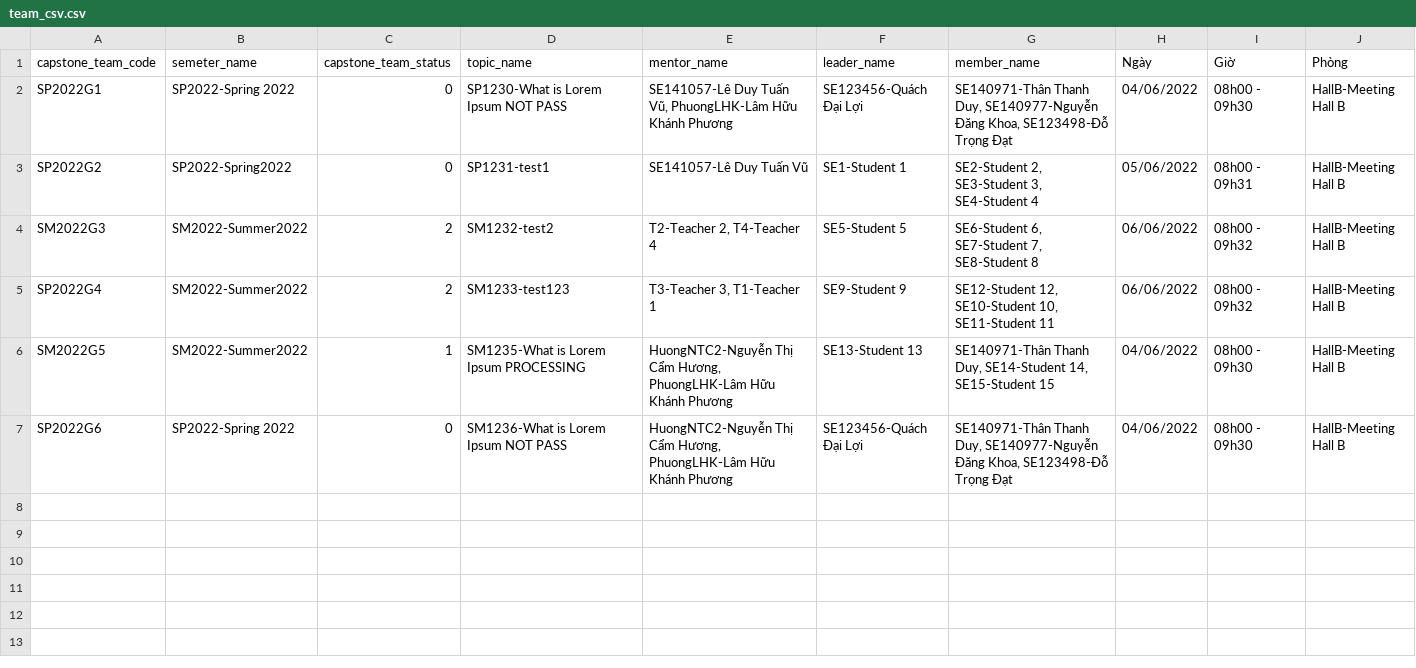
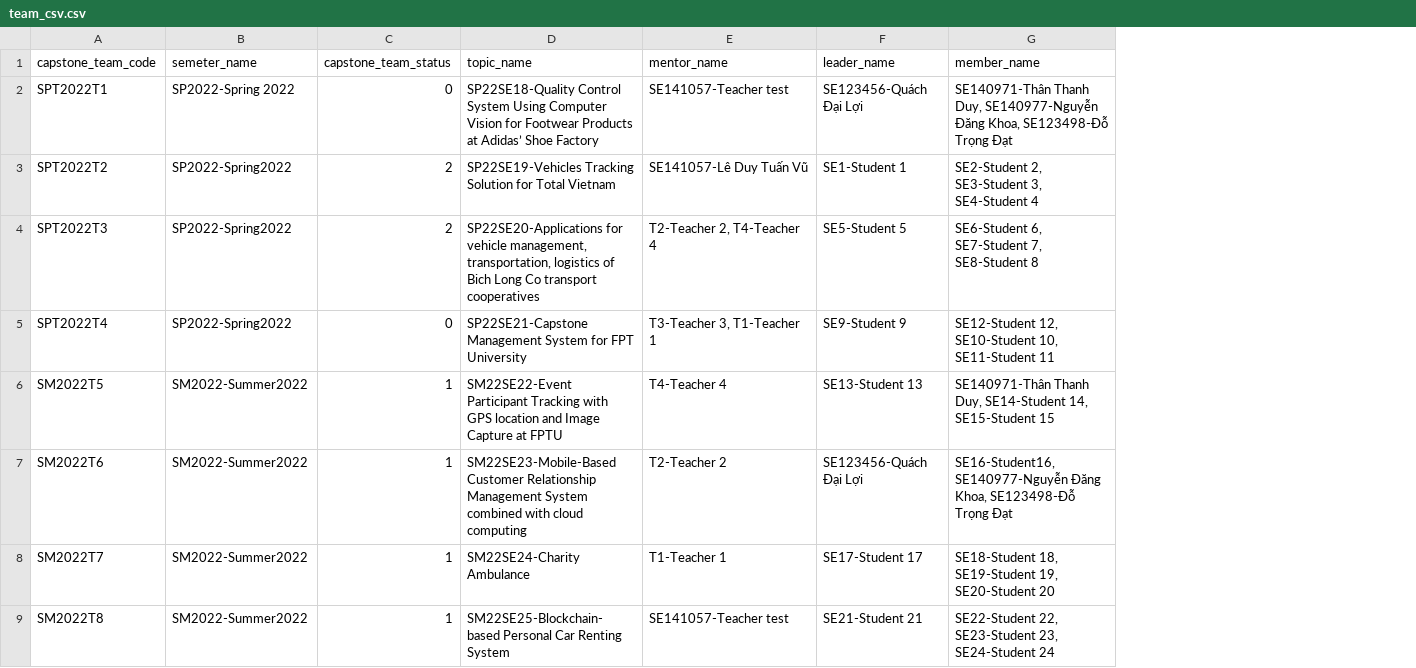
Before and after one commit to ThanThanhDuy/se_capstone_project_management, a CSV file: src/csv_example/team_csv.csv, drawn as a sheet; removed rows and columns are numbered as before the commit, all else as after; the diff names each change by its address in the sheet, - before the commit and + after, or states it on an @@ line.

```diff
--- a/src/csv_example/team_csv.csv
+++ b/src/csv_example/team_csv.csv
-column H (Ngày), rows 2-6: 04/06/2022 | 05/06/2022 | 06/06/2022 | 06/06/2022 | 04/06/2022
-column I (Giờ), rows 2-6: 08h00 - 09h30 | 08h00 - 09h31 | 08h00 - 09h32 | 08h00 - 09h32 | 08h00 - 09h30
-column J (Phòng), rows 2-6: all HallB-Meeting Hall B
-A2 (capstone_team_code): SP2022G1
+A2 (capstone_team_code): SPT2022T1
-D2 (topic_name): SP1230-What is Lorem Ipsum NOT PASS
+D2 (topic_name): SP22SE18-Quality Control System Using Computer Vision for Footwear Products at Adidas’ Shoe Factory
-E2 (mentor_name): SE141057-Lê Duy Tuấn Vũ, PhuongLHK-Lâm Hữu Khánh Phương
+E2 (mentor_name): SE141057-Teacher test
-A3 (capstone_team_code): SP2022G2
+A3 (capstone_team_code): SPT2022T2
-C3 (capstone_team_status): 0
+C3 (capstone_team_status): 2
-D3 (topic_name): SP1231-test1
+D3 (topic_name): SP22SE19-Vehicles Tracking Solution for Total Vietnam
-A4 (capstone_team_code): SM2022G3
+A4 (capstone_team_code): SPT2022T3
-B4:B5 (semeter_name): SM2022-Summer2022
+B4:B5 (semeter_name): SP2022-Spring2022
-D4 (topic_name): SM1232-test2
+D4 (topic_name): SP22SE20-Applications for vehicle management, transportation, logistics of Bich Long Co transport cooperatives
-A5 (capstone_team_code): SP2022G4
+A5 (capstone_team_code): SPT2022T4
-C5 (capstone_team_status): 2
+C5 (capstone_team_status): 0
-D5 (topic_name): SM1233-test123
+D5 (topic_name): SP22SE21-Capstone Management System for FPT University
-A6 (capstone_team_code): SM2022G5
+A6 (capstone_team_code): SM2022T5
-D6 (topic_name): SM1235-What is Lorem Ipsum PROCESSING
+D6 (topic_name): SM22SE22-Event Participant Tracking with GPS location and Image Capture at FPTU
-E6 (mentor_name): HuongNTC2-Nguyễn Thị Cẩm Hương, PhuongLHK-Lâm Hữu Khánh Phương
+E6 (mentor_name): T4-Teacher 4
-row 7: SP2022G6 | SP2022-Spring 2022 | 0 | SM1236-What is Lorem Ipsum NOT PASS | HuongNTC2-Nguyễn Thị Cẩm Hương, PhuongLHK-Lâm Hữu Khánh Phương | SE123456-Quách Đại Lợi | SE140971-Thân Thanh Duy, SE140977-Nguyễn Đăng Khoa, SE123498-Đỗ Trọng Đạt | 04/06/2022 | 08h00 - 09h30 | HallB-Meeting Hall B
+row 7: SM2022T6 | SM2022-Summer2022 | 1 | SM22SE23-Mobile-Based Customer Relationship Management System combined with cloud computing | T2-Teacher 2 | SE123456-Quách Đại Lợi | SE16-Student16, SE140977-Nguyễn Đăng Khoa, SE123498-Đỗ Trọng Đạt
+row 8: SM2022T7 | SM2022-Summer2022 | 1 | SM22SE24-Charity Ambulance | T1-Teacher 1 | SE17-Student 17 | SE18-Student 18, SE19-Student 19, SE20-Student 20
+row 9: SM2022T8 | SM2022-Summer2022 | 1 | SM22SE25-Blockchain-based Personal Car Renting System | SE141057-Teacher test | SE21-Student 21 | SE22-Student 22, SE23-Student 23, SE24-Student 24
```
Also changed, not shown: src/csv_example/council_csv.csv, 22 other files.
